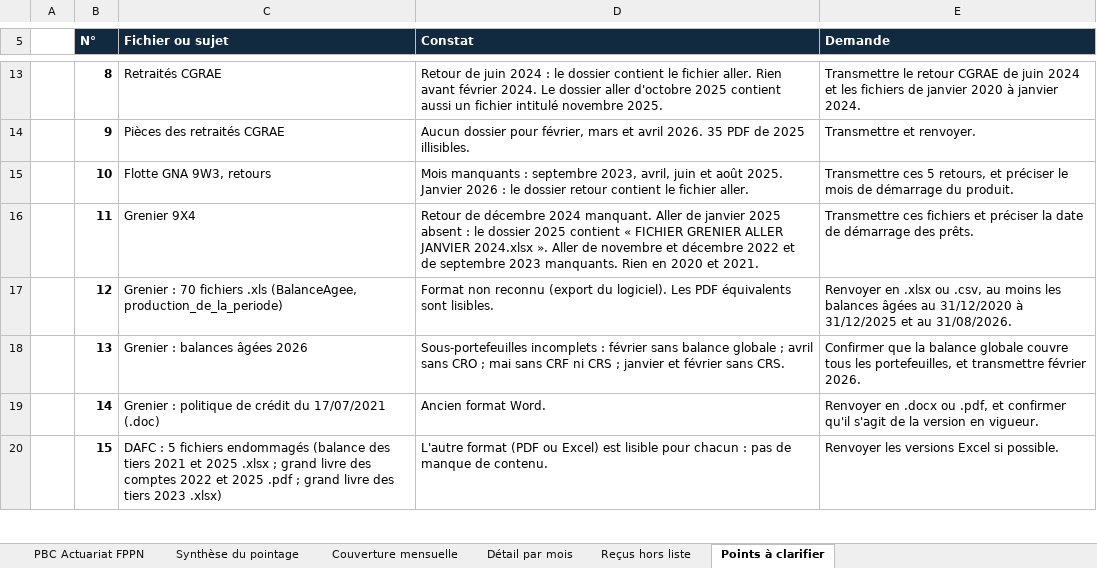
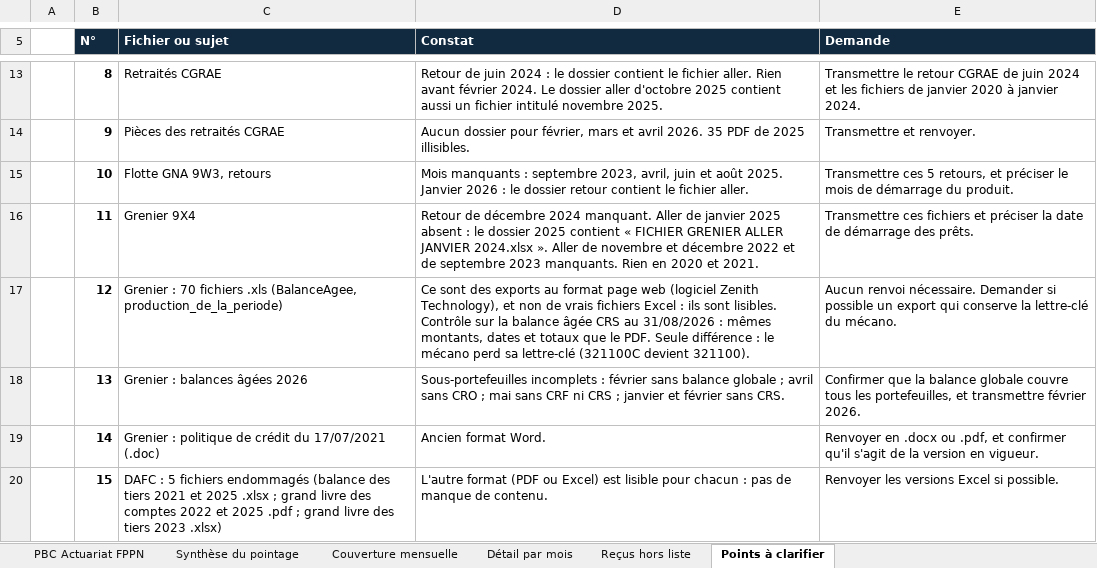
Before and after one commit to siakoel-art/FPPN, an Excel workbook: FPPN_PBC_complete_pointee_20261018.xlsx, sheet Points à clarifier, drawn as a sheet; only a part is shown, gaps mark what is left out; values as stored, in another font and other column widths than the file's, no borders; the diff names each change by its address in the sheet, - before the commit and + after, or states it on an @@ line.

```diff
--- a/FPPN_PBC_complete_pointee_20261018.xlsx (sheet Points à clarifier)
+++ b/FPPN_PBC_complete_pointee_20261018.xlsx (sheet Points à clarifier)
-D17 (Constat): Format non reconnu (export du logiciel). Les PDF équivalents sont lisibles.
+D17 (Constat): Ce sont des exports au format page web (logiciel Zenith Technology), et non de vrais fichiers Excel : ils sont lisibles. Contrôle sur la balance âgée CRS au 31/08/2026 : mêmes montants, dates et totaux que le PDF. Seule différence : le mécano perd sa lettre-clé (321100C devient 321100).
-E17 (Demande): Renvoyer en .xlsx ou .csv, au moins les balances âgées au 31/12/2020 à 31/12/2025 et au 31/08/2026.
+E17 (Demande): Aucun renvoi nécessaire. Demander si possible un export qui conserve la lettre-clé du mécano.
```
Also changed, not shown: sheet PBC Actuariat FPPN, 2 other files.
